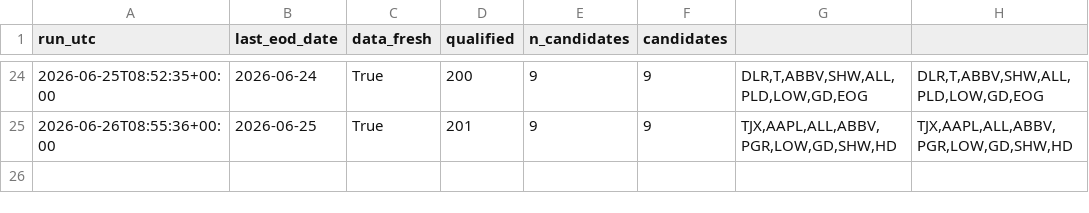
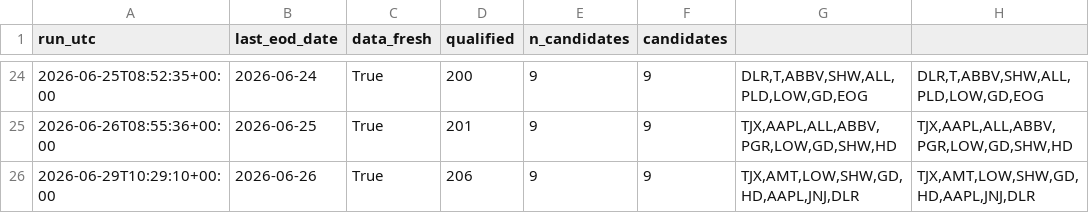
Before and after one commit to LukeGSW/Calendar-Screener, a CSV file: data/history.csv, drawn as a sheet; only a part is shown, gaps mark what is left out.

```diff
--- a/data/history.csv
+++ b/data/history.csv
@@ -25 +25,2 @@ run_utc,last_eod_date,data_fresh,qualified,n_candidates,candidates
 2026-06-26T08:55:36+00:00,2026-06-25,True,201,9,9,"TJX,AAPL,ALL,ABBV,PGR,LOW,GD,SHW,HD","TJX,AAPL,ALL,ABBV,PGR,LOW,GD,SHW,HD"
+2026-06-29T10:29:10+00:00,2026-06-26,True,206,9,9,"TJX,AMT,LOW,SHW,GD,HD,AAPL,JNJ,DLR","TJX,AMT,LOW,SHW,GD,HD,AAPL,JNJ,DLR"
```
Also changed, not shown: data/screener_results.csv, 1 other file.
